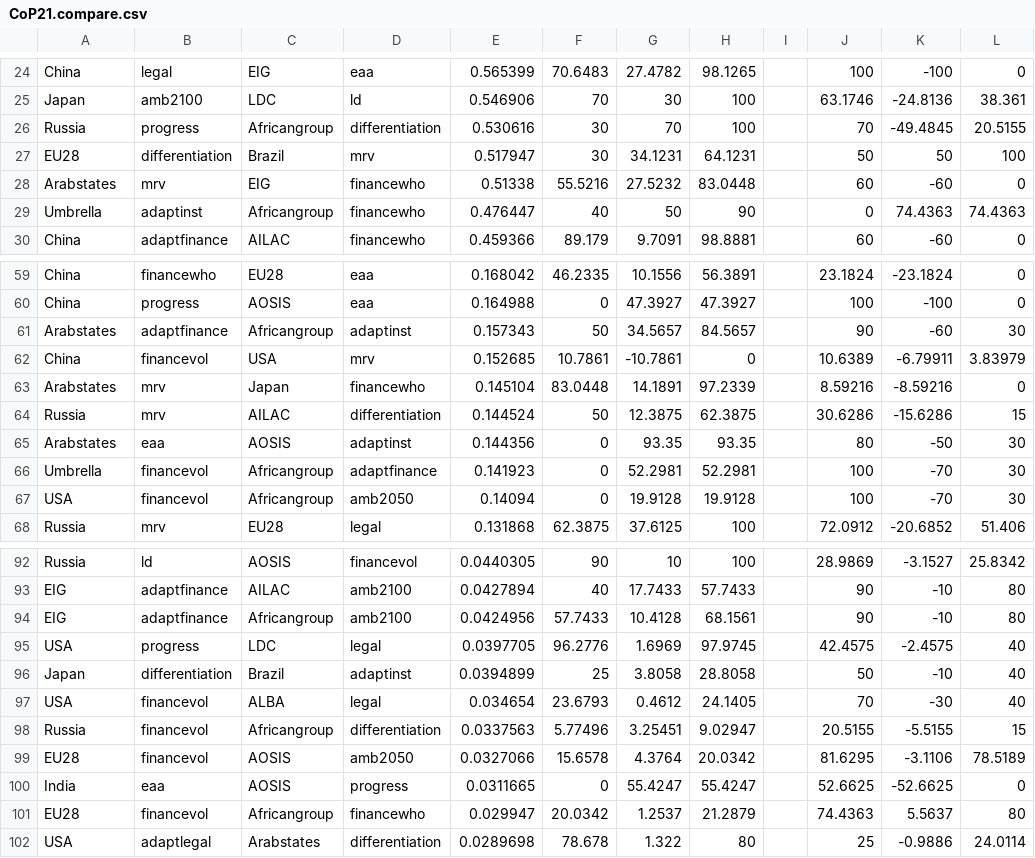
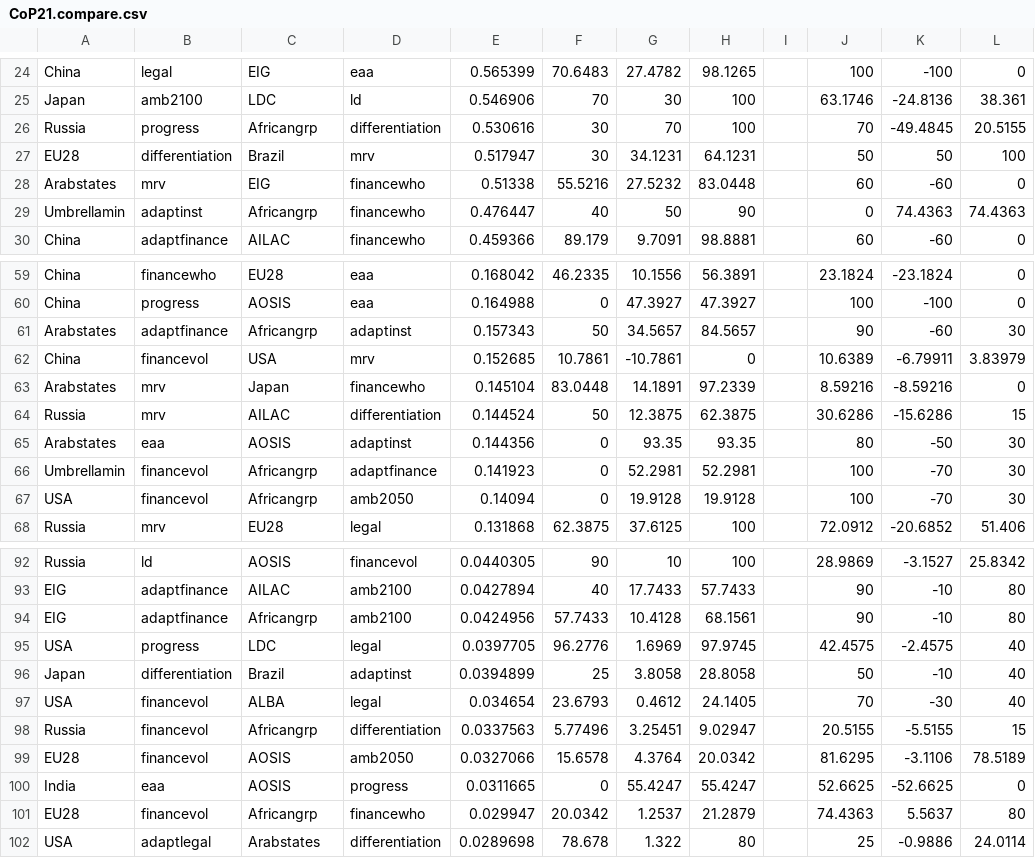
Before and after one commit to foarsitter/decide-exchange-model, a CSV file: data/CoP21.compare.csv, drawn as a sheet; only a part is shown, gaps mark what is left out; the diff covers the shown part only; the diff names each change by its address in the sheet, - before the commit and + after, or states it on an @@ line.

```diff
--- a/data/CoP21.compare.csv
+++ b/data/CoP21.compare.csv
-C26: Africangroup
+C26: Africangrp
-A29: Umbrella
+A29: Umbrellamin
-C29: Africangroup
+C29: Africangrp
-C61: Africangroup
+C61: Africangrp
-A66: Umbrella
+A66: Umbrellamin
-C66:C67: Africangroup
+C66:C67: Africangrp
-C94: Africangroup
+C94: Africangrp
-C98: Africangroup
+C98: Africangrp
-C101: Africangroup
+C101: Africangrp
```
Also changed, not shown: 1 removed row and 14 edited cells elsewhere in this file, 16 other files.
